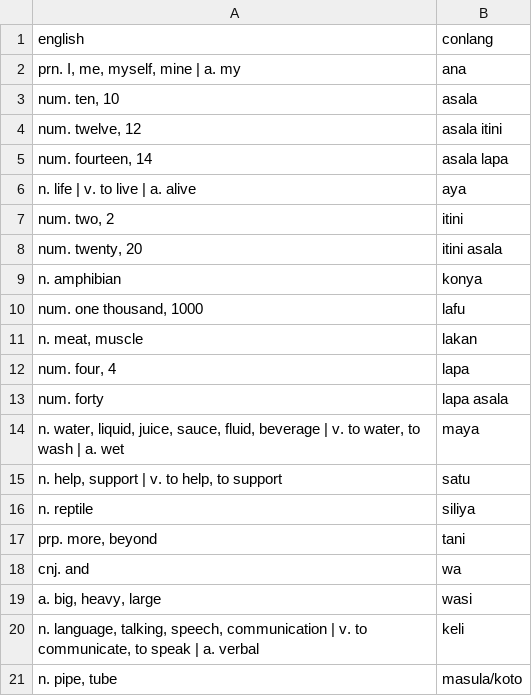
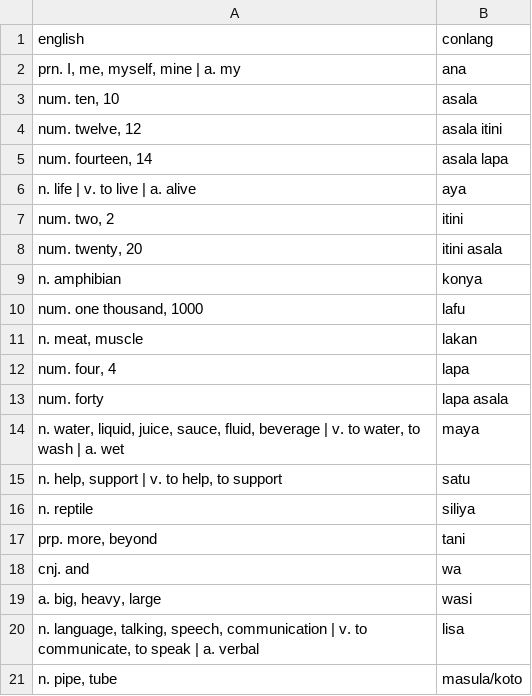
Before and after one commit to semrigpa/semrigpa.github.io, a TSV file: dictionary.tsv, drawn as a sheet.

Commit message:
Update dictionary.tsv

```diff
--- a/dictionary.tsv
+++ b/dictionary.tsv
@@ -19,3 +19,3 @@ cnj. and	wa
 a. big, heavy, large	wasi
-n. language, talking, speech, communication | v. to communicate, to speak | a. verbal	keli
+n. language, talking, speech, communication | v. to communicate, to speak | a. verbal	lisa
 n. pipe, tube	masula/koto
```
